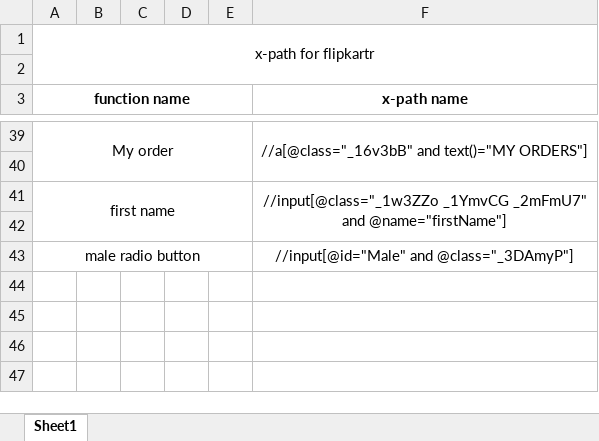
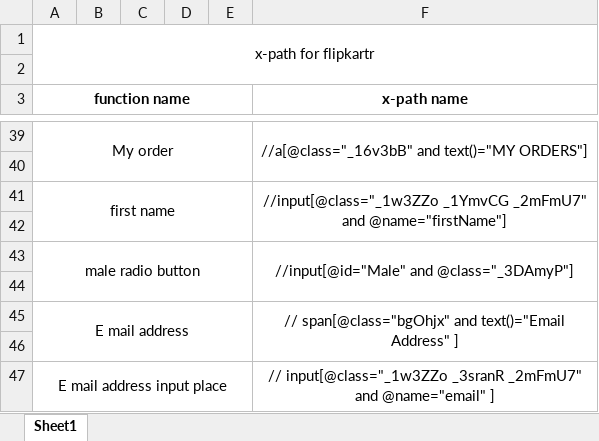
Before and after one commit to satya-SoftwateTester/git_Demo, an Excel workbook: xPath.xlsx, sheet Sheet1, drawn as a sheet; only a part is shown, gaps mark what is left out; values as stored, in another font and other column widths than the file's, no borders; the diff names each change by its address in the sheet, - before the commit and + after, or states it on an @@ line.

Commit message:
added

```diff
--- a/xPath.xlsx (sheet Sheet1)
+++ b/xPath.xlsx (sheet Sheet1)
+F43:F44 merged
+row 44: (empty)
+row 45: E mail address |  |  |  |  | // span[@class="bgOhjx" and text()="Email Address" ]
+row 46: (empty)
+row 47: E mail address input place |  |  |  |  | // input[@class="_1w3ZZo _3sranR _2mFmU7" and @name="email" ]
```
